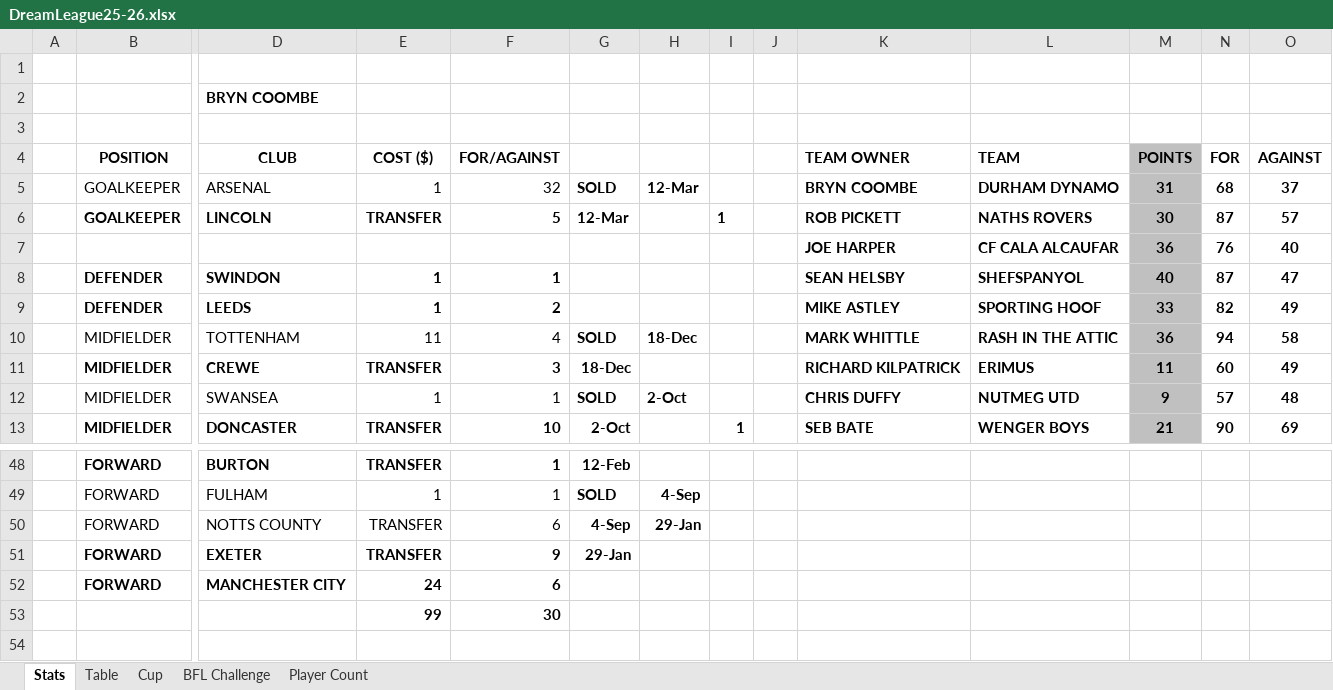
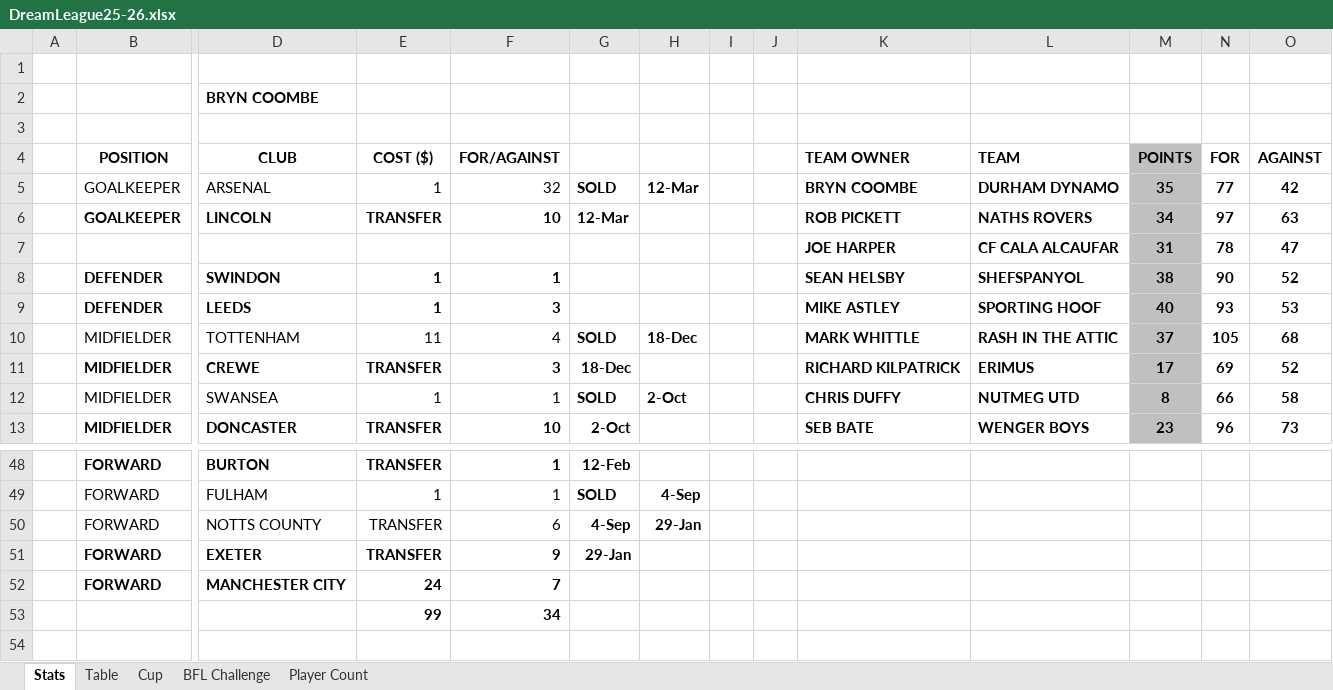
Before and after one commit to sgbstats/dreamleague, an Excel workbook: data/DreamLeague25-26.xlsx, sheet Stats, drawn as a sheet; only a part is shown, gaps mark what is left out; values as stored, in another font and other column widths than the file's, no borders; removed rows and columns are numbered as before the commit, all else as after; rows hold the shown columns only; the diff covers the shown part only; the diff names each change by its address in the sheet, - before the commit and + after, or states it on an @@ line.

Commit message:
updates

```diff
--- a/data/DreamLeague25-26.xlsx (sheet Stats)
+++ b/data/DreamLeague25-26.xlsx (sheet Stats)
-M5: 31
+M5: 35
-N5: 68
+N5: 77
-O5: 37
+O5: 42
-F6: 5
+F6: 10
-I6: 1
+I6: (empty)
-M6: 30
+M6: 34
-N6: 87
+N6: 97
-O6: 57
+O6: 63
-row 7:  |  |  |  |  |  |  |  |  | JOE HARPER | CF CALA ALCAUFAR | 36 | 76 | 40
+row 7:  |  |  |  |  |  |  |  |  | JOE HARPER | CF CALA ALCAUFAR | 31 | 78 | 47
-M8: 40
+M8: 38
-N8: 87
+N8: 90
-O8: 47
+O8: 52
-F9: 2
+F9: 3
-M9: 33
+M9: 40
-N9: 82
+N9: 93
-O9: 49
+O9: 53
-M10: 36
+M10: 37
-N10: 94
+N10: 105
-O10: 58
+O10: 68
-M11: 11
+M11: 17
-N11: 60
+N11: 69
-O11: 49
+O11: 52
-M12: 9
+M12: 8
-N12: 57
+N12: 66
-O12: 48
+O12: 58
-I13: 1
+I13: (empty)
-M13: 21
+M13: 23
-N13: 90
+N13: 96
-O13: 69
+O13: 73
-F52: 6
+F52: 7
-F53: 30
+F53: 34
```
Also changed, not shown: 113 edited cells elsewhere in this sheet, sheet Table, sheet Cup.
